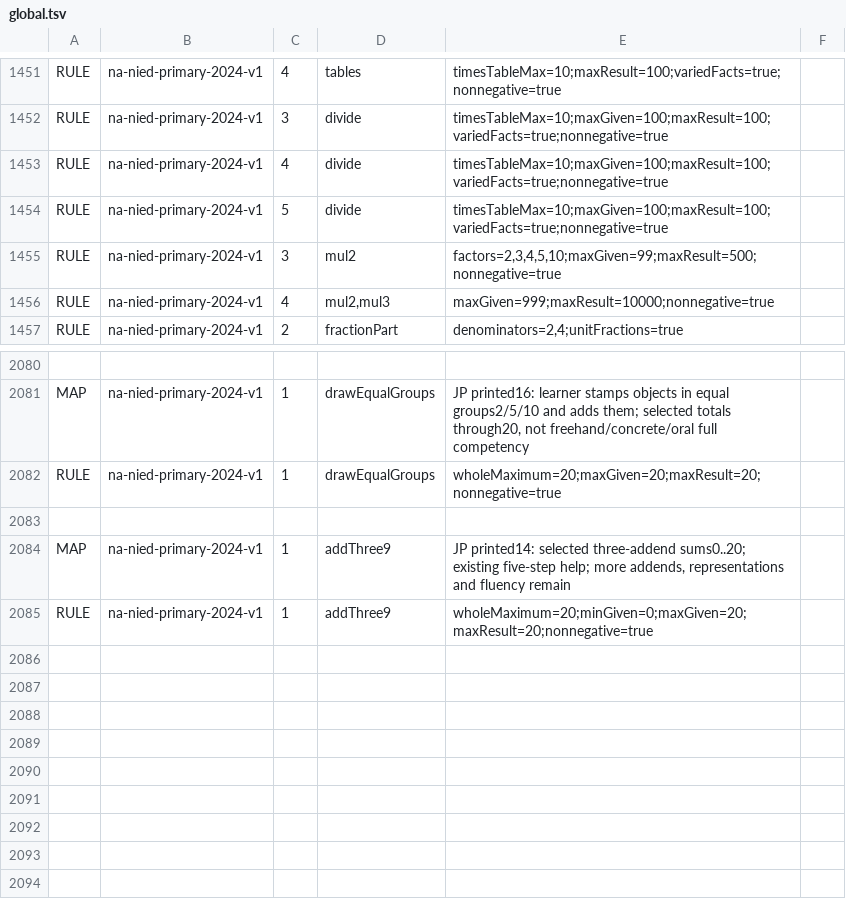
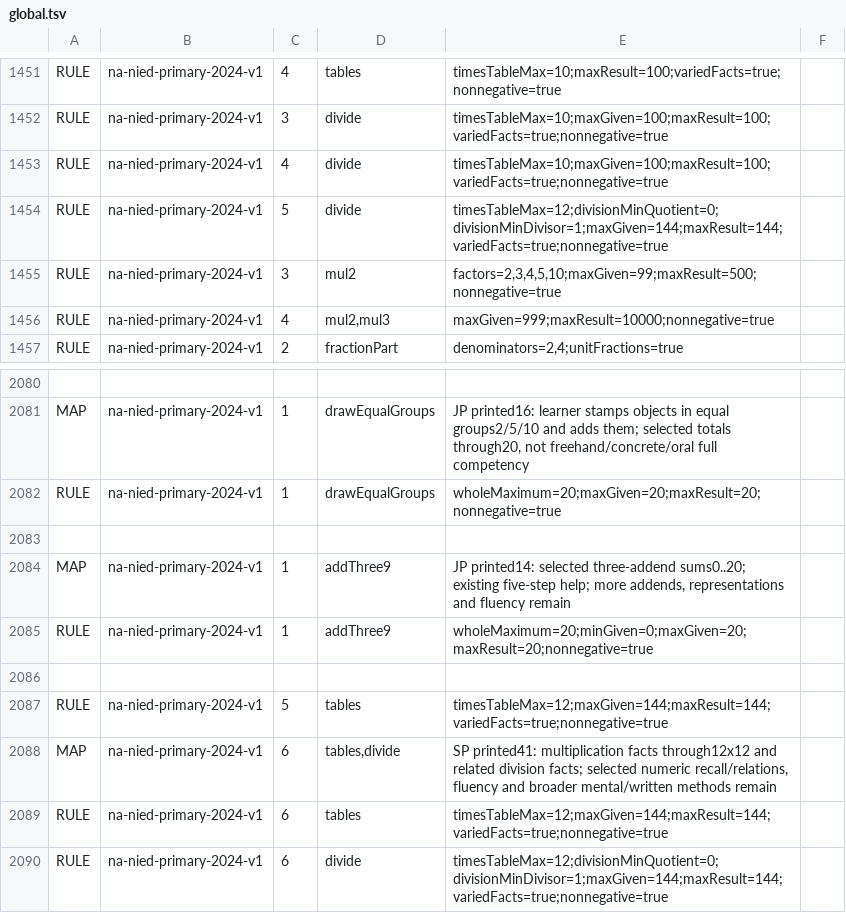
Before and after one commit to logue1114-maker/gomgom-open-education, a TSV file: math/engine/src/main/resources/curricula/global.tsv, drawn as a sheet; only a part is shown, gaps mark what is left out.

Commit message:
Correct Namibia Grade5 and Grade6 facts through twelve

```diff
--- a/math/engine/src/main/resources/curricula/global.tsv
+++ b/math/engine/src/main/resources/curricula/global.tsv
@@ -1453,3 +1453,3 @@ RULE	na-nied-primary-2024-v1	3	divide	timesTableMax=10;maxGiven=100;maxResult=10
 RULE	na-nied-primary-2024-v1	4	divide	timesTableMax=10;maxGiven=100;maxResult=100;variedFacts=true;nonnegative=true
-RULE	na-nied-primary-2024-v1	5	divide	timesTableMax=10;maxGiven=100;maxResult=100;variedFacts=true;nonnegative=true
+RULE	na-nied-primary-2024-v1	5	divide	timesTableMax=12;divisionMinQuotient=0;divisionMinDivisor=1;maxGiven=144;maxResult=144;variedFacts=true;nonnegative=true
 RULE	na-nied-primary-2024-v1	3	mul2	factors=2,3,4,5,10;maxGiven=99;maxResult=500;nonnegative=true
@@ -2085 +2085,6 @@ MAP	na-nied-primary-2024-v1	1	addThree9	JP printed14: selected three-addend sums
 RULE	na-nied-primary-2024-v1	1	addThree9	wholeMaximum=20;minGiven=0;maxGiven=20;maxResult=20;nonnegative=true
+
+RULE	na-nied-primary-2024-v1	5	tables	timesTableMax=12;maxGiven=144;maxResult=144;variedFacts=true;nonnegative=true
+MAP	na-nied-primary-2024-v1	6	tables,divide	SP printed41: multiplication facts through12x12 and related division facts; selected numeric recall/relations, fluency and broader mental/written methods remain
+RULE	na-nied-primary-2024-v1	6	tables	timesTableMax=12;maxGiven=144;maxResult=144;variedFacts=true;nonnegative=true
+RULE	na-nied-primary-2024-v1	6	divide	timesTableMax=12;divisionMinQuotient=0;divisionMinDivisor=1;maxGiven=144;maxResult=144;variedFacts=true;nonnegative=true
```
Also changed, not shown: 2 other files.
